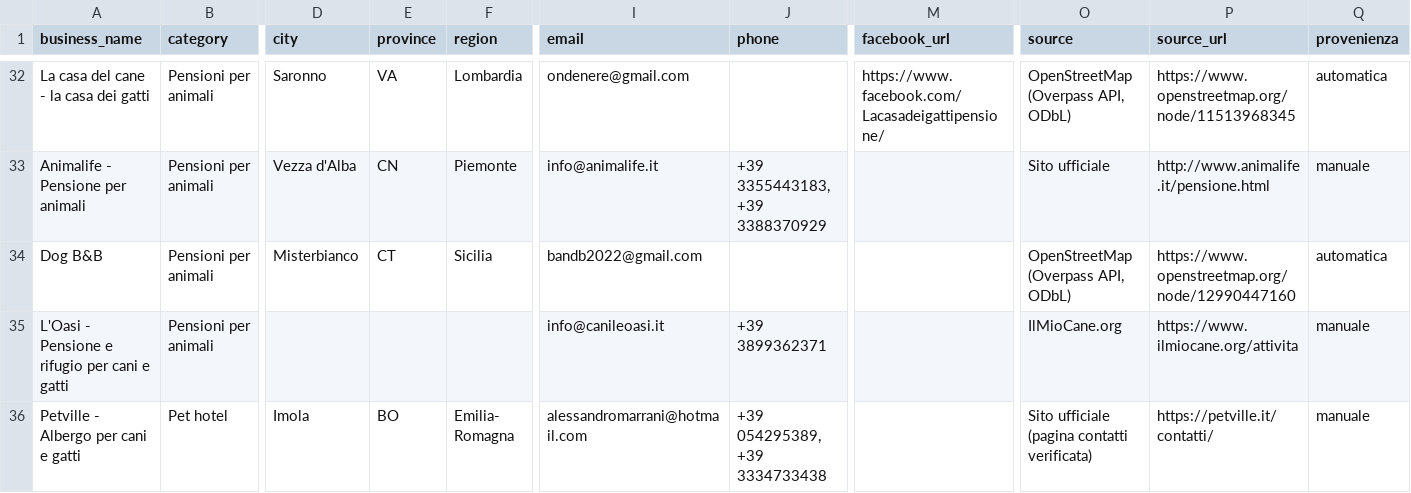
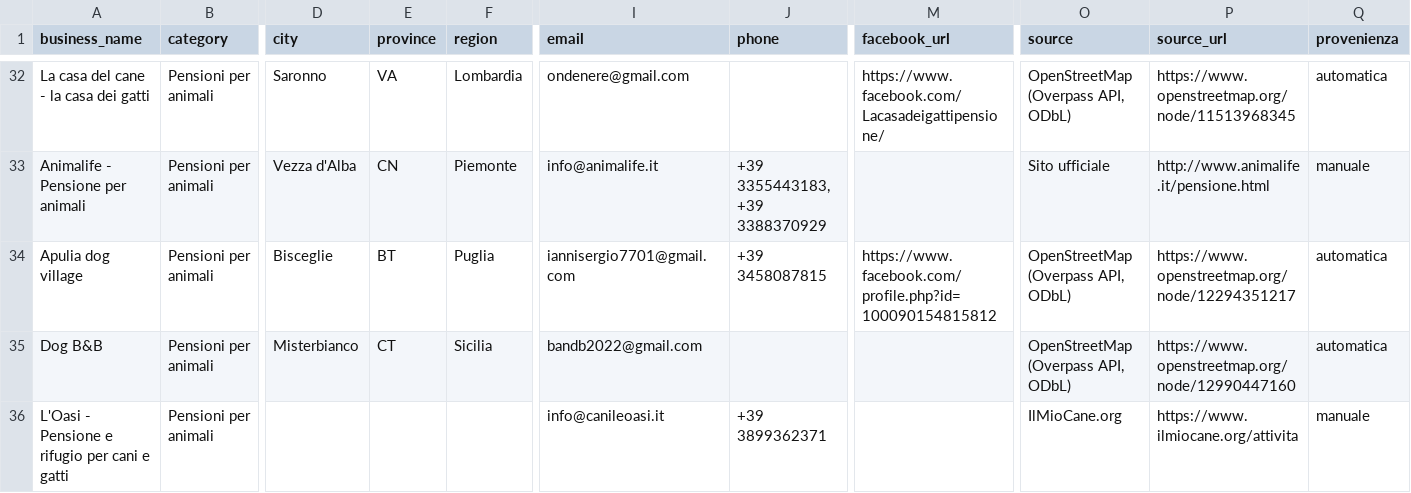
Before and after one commit to lucaiolienrico/Prova, a CSV file: prospecting/output/petnote_prospects.csv, drawn as a sheet; only a part is shown, gaps mark what is left out; the shorter side is filled out with more unchanged rows; rows hold the shown columns only; the diff names each change by its address in the sheet, - before the commit and + after, or states it on an @@ line.

```diff
--- a/prospecting/output/petnote_prospects.csv
+++ b/prospecting/output/petnote_prospects.csv
+row 34: Apulia dog village | Pensioni per animali | Bisceglie | BT | Puglia | iannisergio7701@gmail.com | +39 3458087815 | https://www.facebook.com/profile.php?id=100090154815812 | OpenStreetMap (Overpass API, ODbL) | https://www.openstreetmap.org/node/12294351217 | automatica
```
Also changed, not shown: 11 other files.
